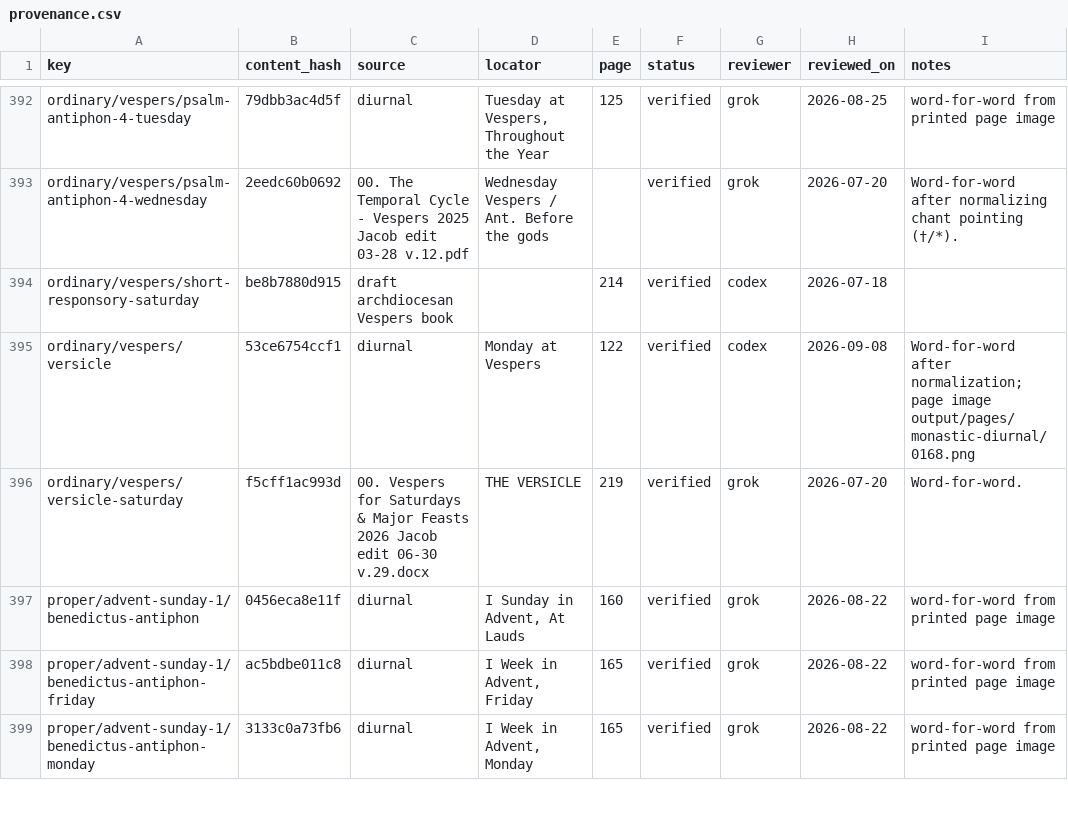
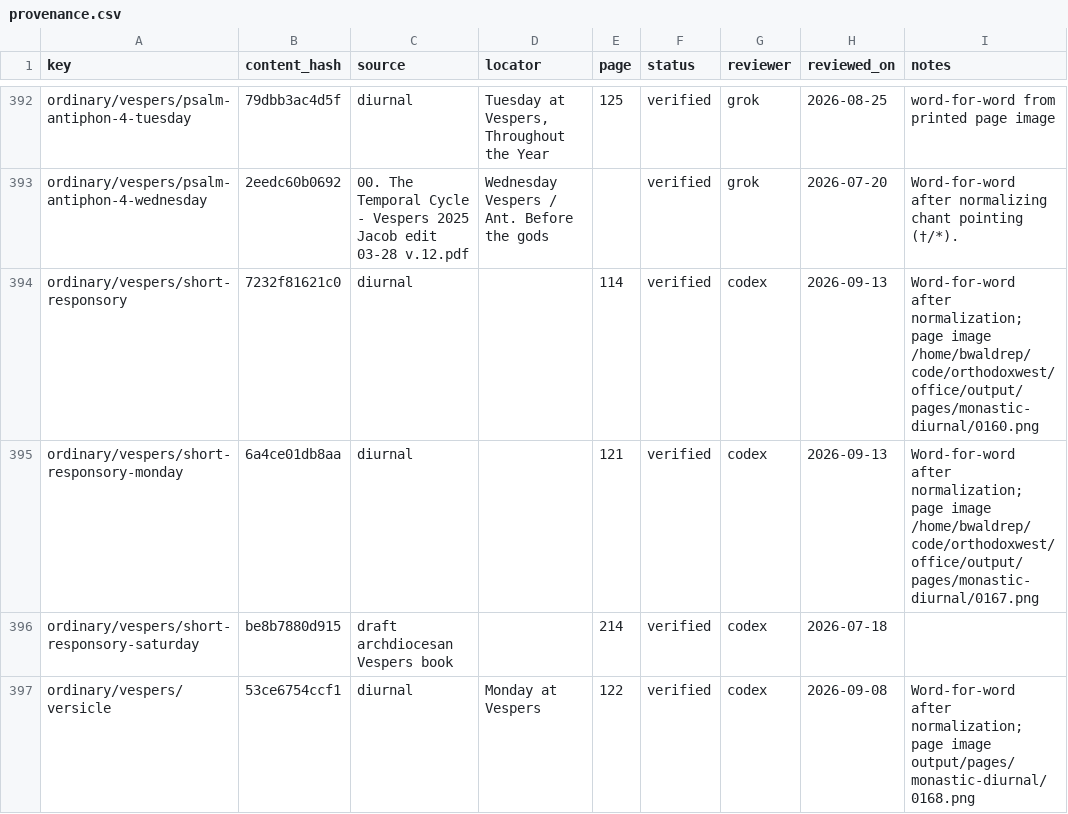
Before and after one commit to orthodoxwest/office, a CSV file: data/review/provenance.csv, drawn as a sheet; only a part is shown, gaps mark what is left out; the shorter side is filled out with more unchanged rows.

Commit message:
Restore weekday Vespers responsories and correct the Sunday response

```diff
--- a/data/review/provenance.csv
+++ b/data/review/provenance.csv
@@ -393,2 +393,4 @@ ordinary/vespers/psalm-antiphon-4-tuesday,79dbb3ac4d5f,diurnal,"Tuesday at Vespe
 ordinary/vespers/psalm-antiphon-4-wednesday,2eedc60b0692,00. The Temporal Cycle - Vespers 2025 Jacob edit 03-28 v.12.pdf,Wednesday Vespers / Ant. Before the gods,,verified,grok,2026-07-20,Word-for-word after normalizing chant pointing (†/*).
+ordinary/vespers/short-responsory,7232f81621c0,diurnal,,114,verified,codex,2026-09-13,Word-for-word after normalization; page image /home/bwaldrep/code/orthodoxwest/office/output/pages/monastic-diurnal/0160.png
+ordinary/vespers/short-responsory-monday,6a4ce01db8aa,diurnal,,121,verified,codex,2026-09-13,Word-for-word after normalization; page image /home/bwaldrep/code/orthodoxwest/office/output/pages/monastic-diurnal/0167.png
 ordinary/vespers/short-responsory-saturday,be8b7880d915,draft archdiocesan Vespers book,,214,verified,codex,2026-07-18,
```
Also changed, not shown: 7 other files.
